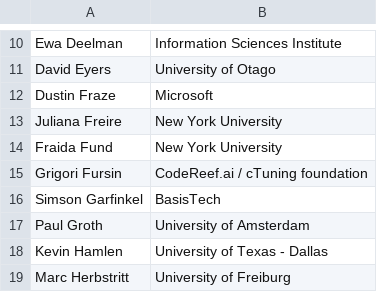
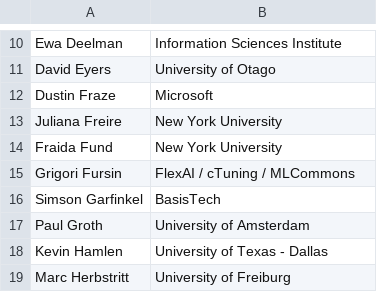
Before and after one commit to acm-rep/2025, a CSV file: home/pc.csv, drawn as a sheet; only a part is shown, gaps mark what is left out.

```diff
--- a/home/pc.csv
+++ b/home/pc.csv
@@ -14,3 +14,3 @@ Juliana Freire, New York University
 Fraida Fund, New York University
-Grigori Fursin, CodeReef.ai / cTuning foundation
+Grigori Fursin, FlexAI / cTuning / MLCommons
 Simson Garfinkel, BasisTech
```
Also changed, not shown: 2 other files.
